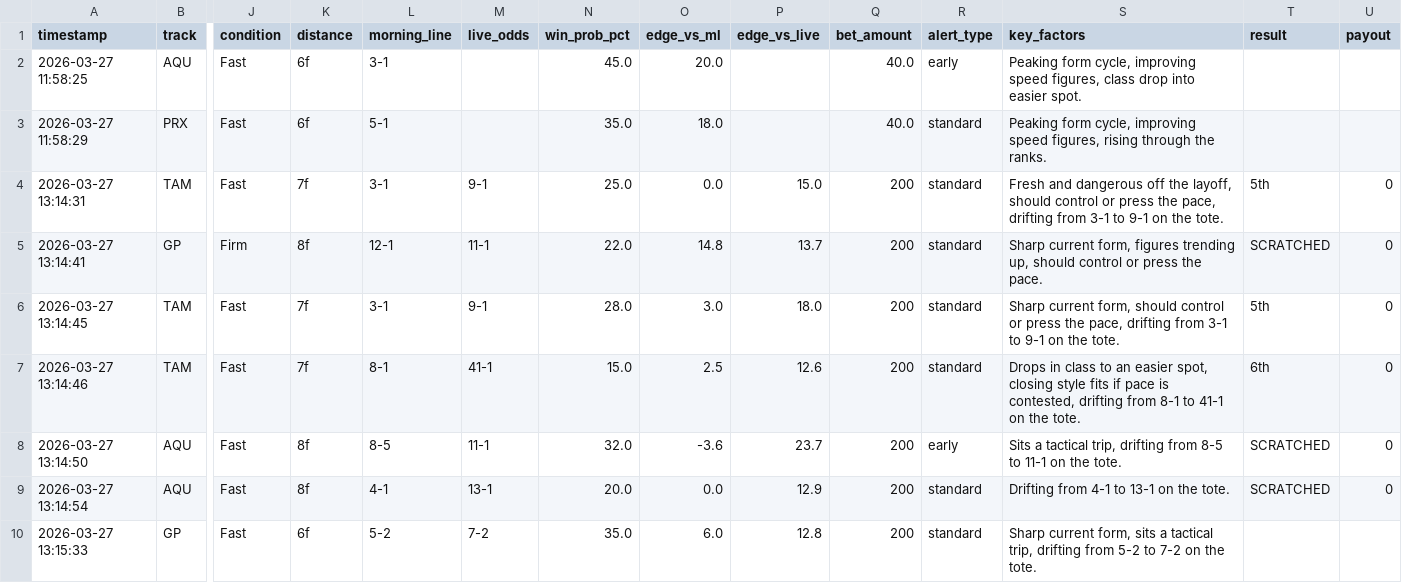
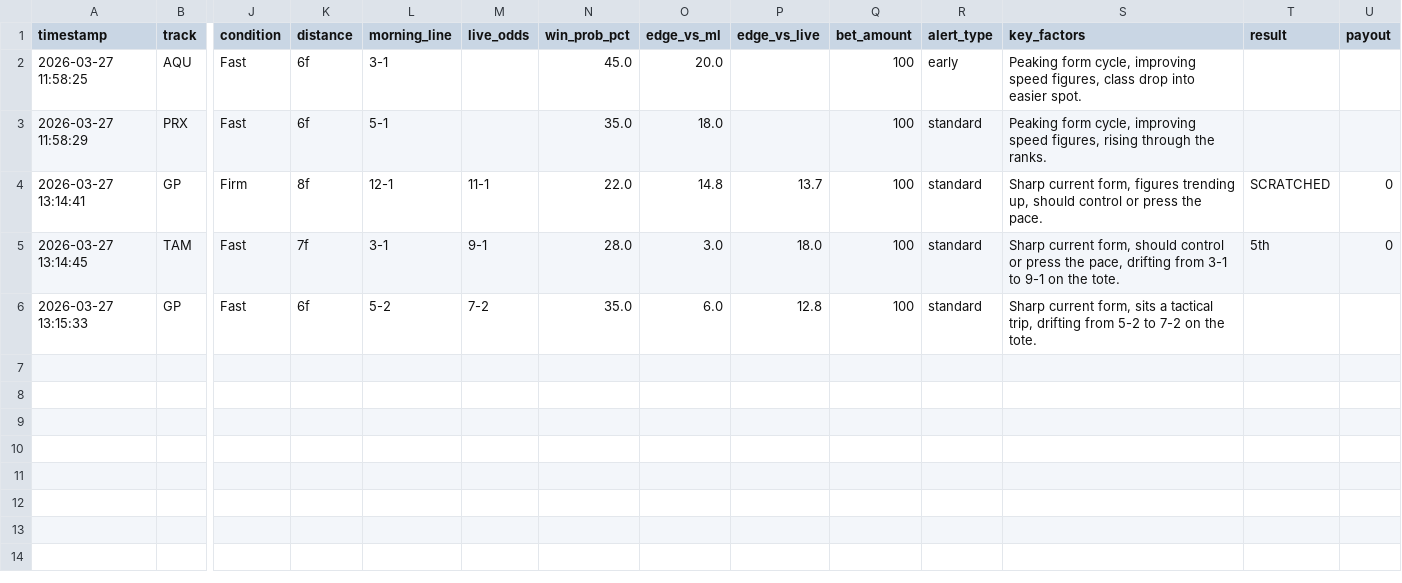
Before and after one commit to levoniuslevon/horse-edge-tips, a CSV file: alerts.csv, drawn as a sheet; only a part is shown, gaps mark what is left out; removed rows and columns are numbered as before the commit, all else as after; rows hold the shown columns only; the diff names each change by its address in the sheet, - before the commit and + after, or states it on an @@ line.

Commit message:
TIP: CLEANUP — Guard rails applied Race 0

```diff
--- a/alerts.csv
+++ b/alerts.csv
-Q2:Q3 (bet_amount): 40.0
+Q2:Q3 (bet_amount): 100
-row 4: 2026-03-27 13:14:31 | TAM | Fast | 7f | 3-1 | 9-1 | 25.0 | 0.0 | 15.0 | 200 | standard | Fresh and dangerous off the layoff, should control or press the pace, drifting from 3-1 to 9-1 on the tote. | 5th | 0
-Q4:Q5 (bet_amount): 200
+Q4:Q5 (bet_amount): 100
-row 7: 2026-03-27 13:14:46 | TAM | Fast | 7f | 8-1 | 41-1 | 15.0 | 2.5 | 12.6 | 200 | standard | Drops in class to an easier spot, closing style fits if pace is contested, drifting from 8-1 to 41-1 on the tote. | 6th | 0
-row 8: 2026-03-27 13:14:50 | AQU | Fast | 8f | 8-5 | 11-1 | 32.0 | -3.6 | 23.7 | 200 | early | Sits a tactical trip, drifting from 8-5 to 11-1 on the tote. | SCRATCHED | 0
-row 9: 2026-03-27 13:14:54 | AQU | Fast | 8f | 4-1 | 13-1 | 20.0 | 0.0 | 12.9 | 200 | standard | Drifting from 4-1 to 13-1 on the tote. | SCRATCHED | 0
-Q6 (bet_amount): 200
+Q6 (bet_amount): 100
```
